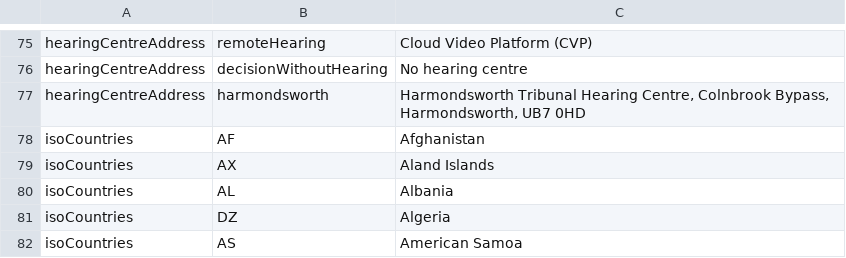
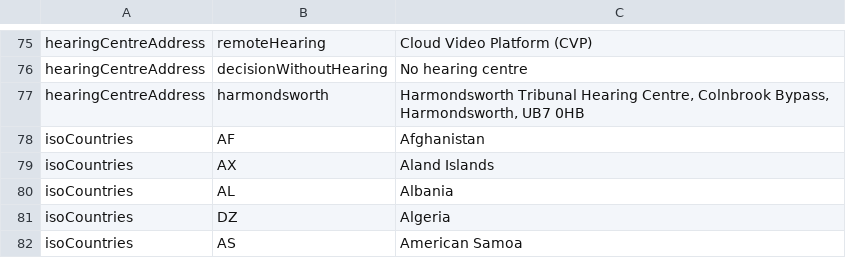
Before and after one commit to hmcts/ia-case-documents-api, a TSV file: src/main/resources/strings.tsv, drawn as a sheet; only a part is shown, gaps mark what is left out.

Commit message:
update to fix merge conflicts

```diff
--- a/src/main/resources/strings.tsv
+++ b/src/main/resources/strings.tsv
@@ -76,3 +76,3 @@ hearingCentreAddress	remoteHearing	Cloud Video Platform (CVP)
 hearingCentreAddress	decisionWithoutHearing	No hearing centre
-hearingCentreAddress	harmondsworth	Harmondsworth Tribunal Hearing Centre, Colnbrook Bypass, Harmondsworth, UB7 0HD
+hearingCentreAddress	harmondsworth	Harmondsworth Tribunal Hearing Centre, Colnbrook Bypass, Harmondsworth, UB7 0HB
 isoCountries	AF	Afghanistan
```
